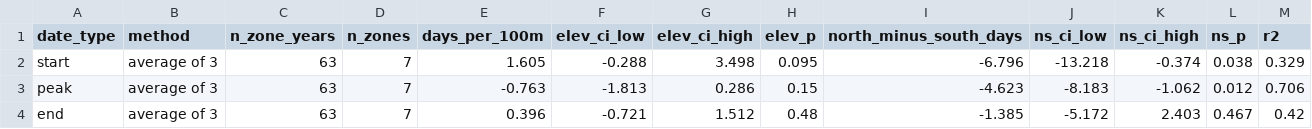
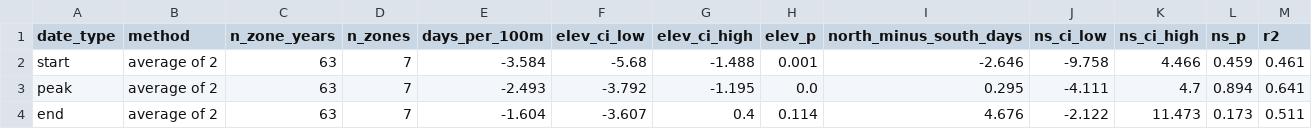
Before and after one commit to hannahbeu/phenology, a CSV file: results/Larch_Classification_2017_multidate_aspect_improved_threshold099/topography_effects.csv, drawn as a sheet.

```diff
--- a/results/Larch_Classification_2017_multidate_aspect_improved_threshold099/topography_effects.csv
+++ b/results/Larch_Classification_2017_multidate_aspect_improved_threshold099/topography_effects.csv
@@ -1,4 +1,4 @@
 date_type,method,n_zone_years,n_zones,days_per_100m,elev_ci_low,elev_ci_high,elev_p,north_minus_south_days,ns_ci_low,ns_ci_high,ns_p,r2
-start,average of 3,63,7,1.605,-0.288,3.498,0.095,-6.796,-13.218,-0.374,0.038,0.329
-peak,average of 3,63,7,-0.763,-1.813,0.286,0.15,-4.623,-8.183,-1.062,0.012,0.706
-end,average of 3,63,7,0.396,-0.721,1.512,0.48,-1.385,-5.172,2.403,0.467,0.42
+start,average of 2,63,7,-3.584,-5.68,-1.488,0.001,-2.646,-9.758,4.466,0.459,0.461
+peak,average of 2,63,7,-2.493,-3.792,-1.195,0.0,0.295,-4.111,4.7,0.894,0.641
+end,average of 2,63,7,-1.604,-3.607,0.4,0.114,4.676,-2.122,11.473,0.173,0.511
```
Also changed, not shown: results/Larch_Classification_2017_multidate_aspect_improved_threshold099/eos_by_zone.csv, results/Larch_Classification_2017_multidate_aspect_improved_threshold099/logistic_by_zone.csv, 9 other files.
